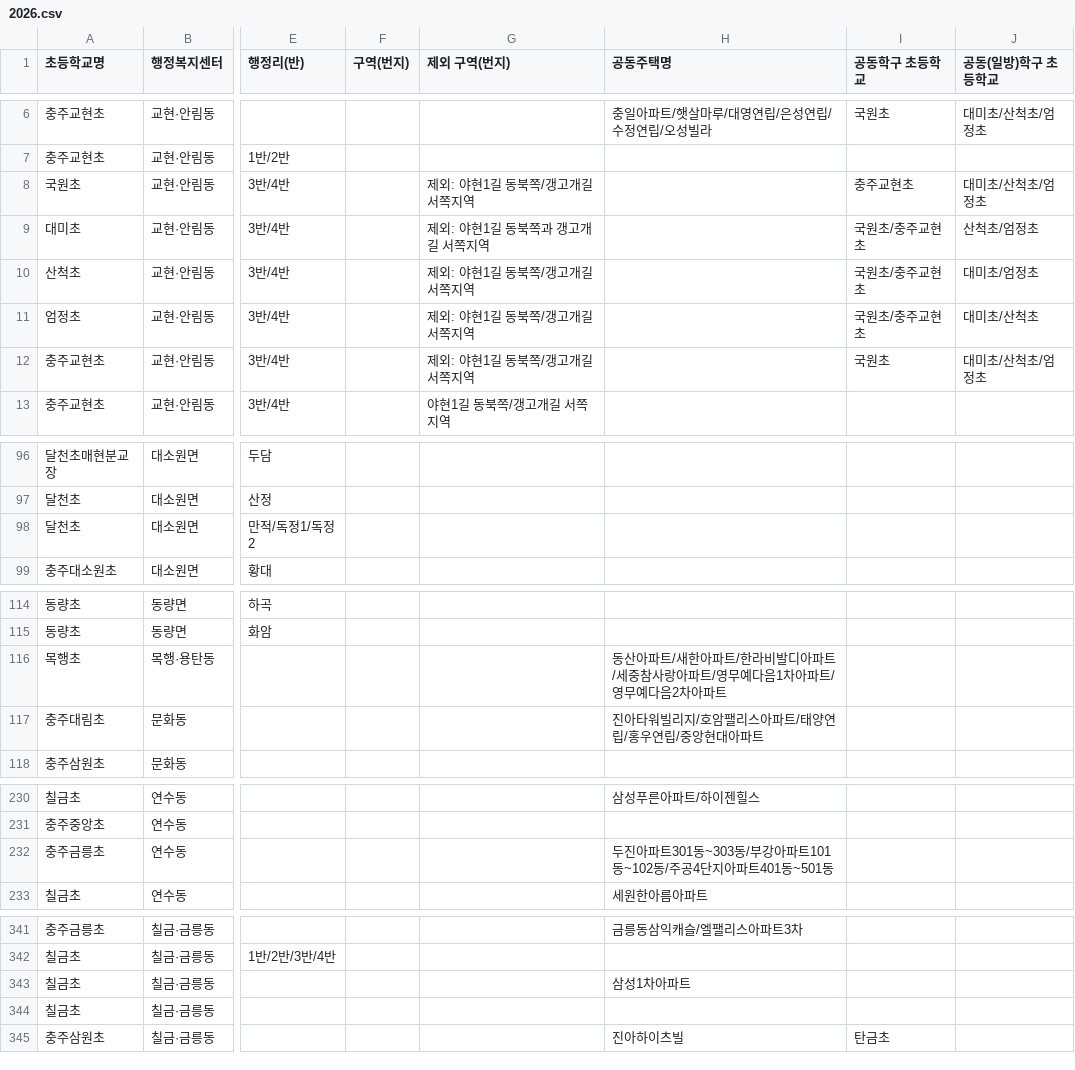
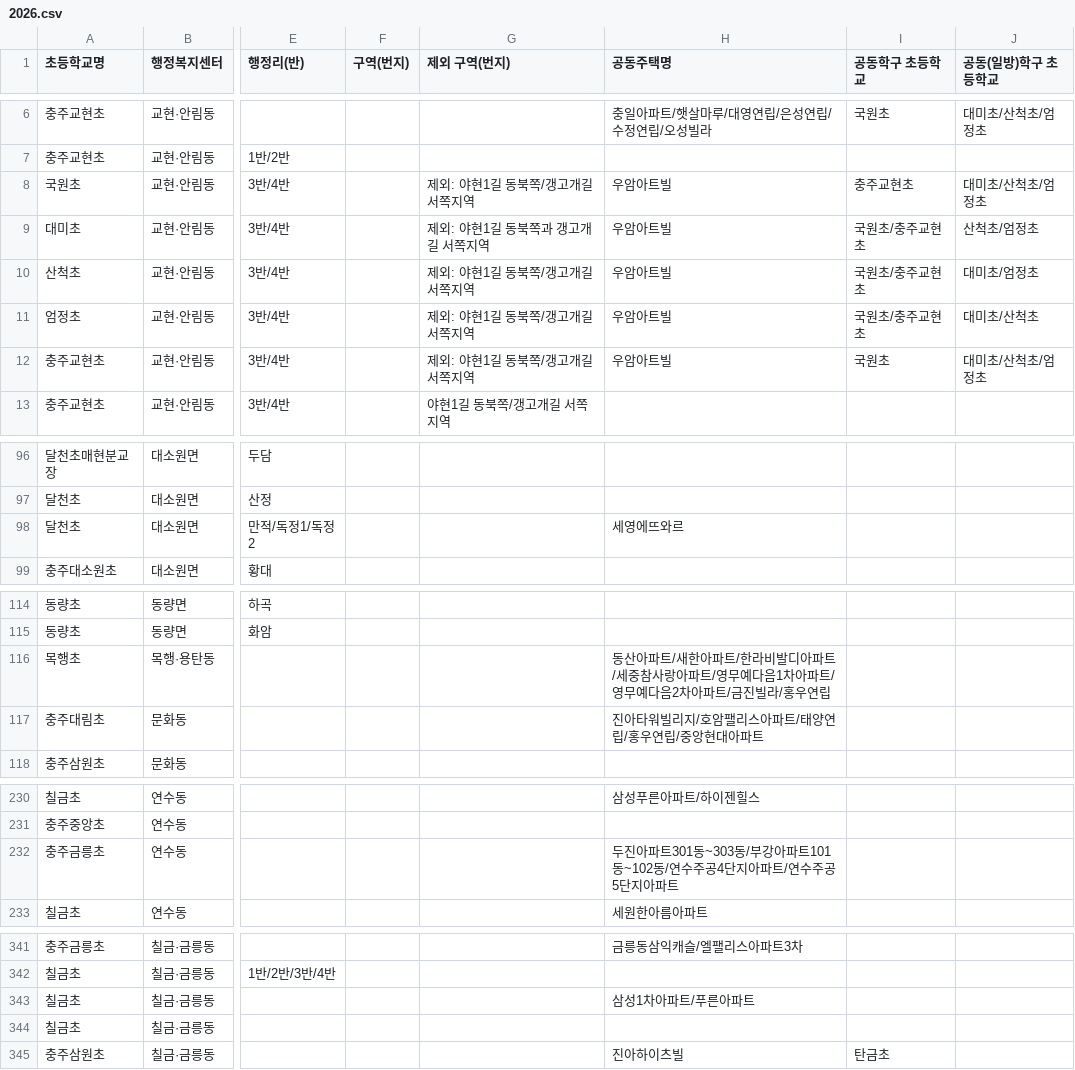
Before and after one commit to illumsi-cloud/school-zone, a CSV file: 2026.csv, drawn as a sheet; only a part is shown, gaps mark what is left out; the diff names each change by its address in the sheet, - before the commit and + after, or states it on an @@ line.

Commit message:
Add files via upload

```diff
--- a/2026.csv
+++ b/2026.csv
-H8:H12 (공동주택명): (empty)
+H8:H12 (공동주택명): 우암아트빌
-H98 (공동주택명): (empty)
+H98 (공동주택명): 세영에뜨와르
-H116 (공동주택명): …차아파트
+H116 (공동주택명): …차아파트/금진빌라/홍우연립
-H232 (공동주택명): …동~102동/주공4단지아파트401동~501동
+H232 (공동주택명): …동~102동/연수주공4단지아파트/연수주공5단지아파트
-H343 (공동주택명): 삼성1차아파트
+H343 (공동주택명): 삼성1차아파트/푸른아파트
```
